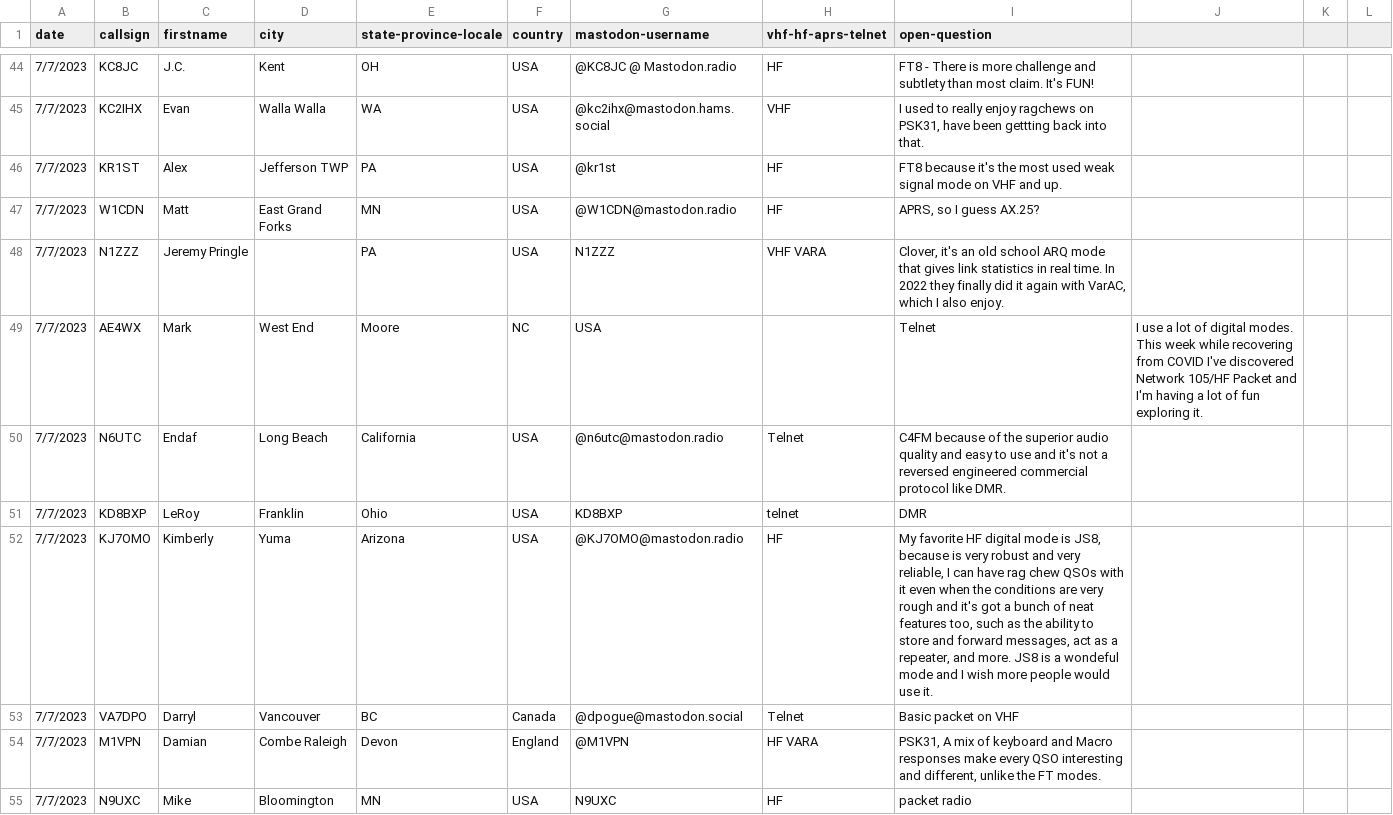
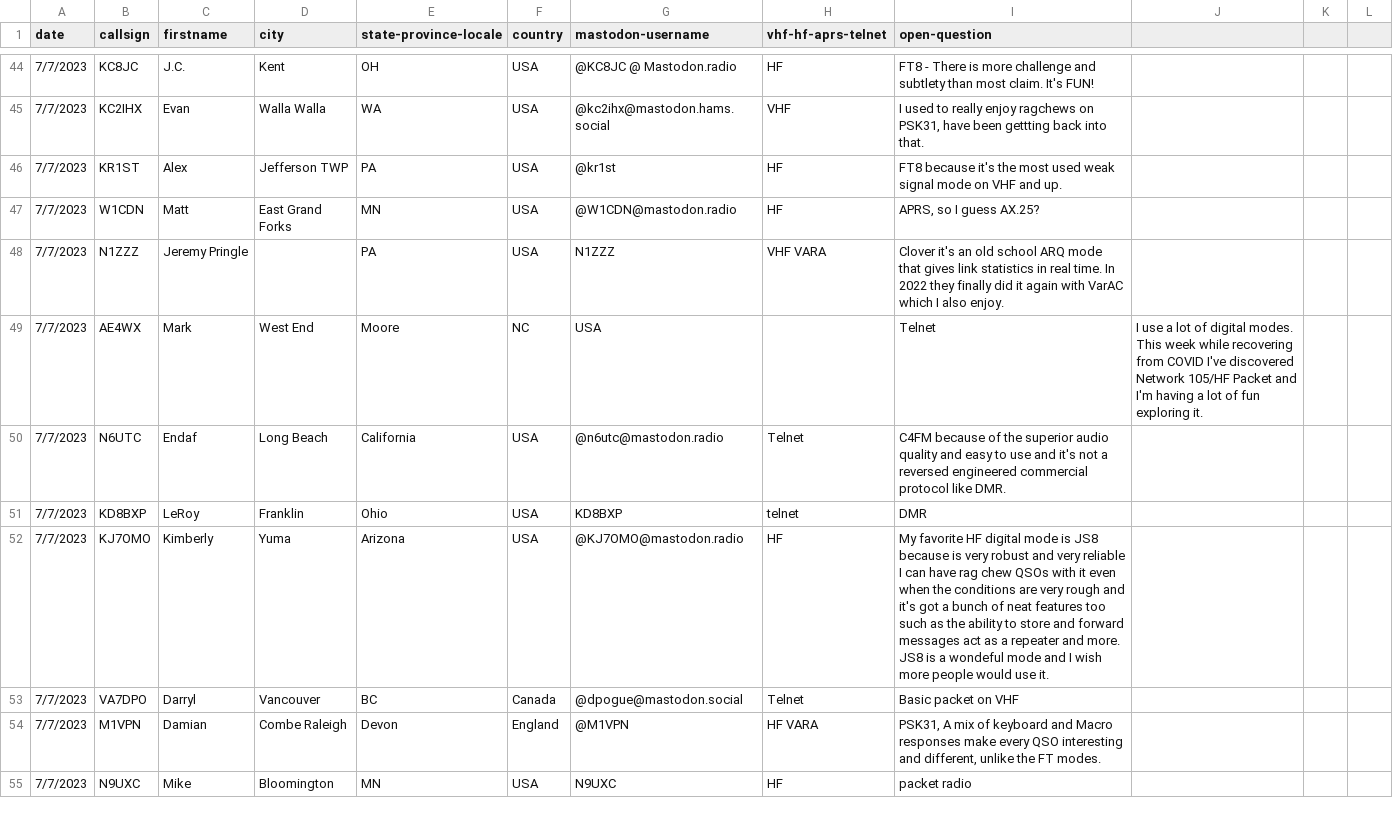
Before and after one commit to RobertMTalbot/ffwn, a CSV file: ffwn-checkins.csv, drawn as a sheet; only a part is shown, gaps mark what is left out; the diff covers the shown part only.

```diff
--- a/ffwn-checkins.csv
+++ b/ffwn-checkins.csv
@@ -47,3 +47,3 @@ date,callsign,firstname,city,state-province-locale,country,mastodon-username,vhf
 7/7/2023,W1CDN, Matt,East Grand Forks,MN,USA,@W1CDN@mastodon.radio,HF,"APRS, so I guess AX.25?"
-7/7/2023,N1ZZZ,Jeremy Pringle,,PA,USA,N1ZZZ,VHF VARA,"Clover, it's an old school ARQ mode that gives link statistics in real time. In 2022 they finally did it again with VarAC, which I also enjoy."
+7/7/2023,N1ZZZ,Jeremy Pringle,,PA,USA,N1ZZZ,VHF VARA,"Clover it's an old school ARQ mode that gives link statistics in real time. In 2022 they finally did it again with VarAC which I also enjoy."
 7/7/2023,AE4WX, Mark,West End, Moore,NC,USA,,Telnet,I use a lot of digital modes.  This week while recovering from COVID I've discovered Network 105/HF Packet and I'm having a lot of fun exploring it.
@@ -51,3 +51,3 @@ date,callsign,firstname,city,state-province-locale,country,mastodon-username,vhf
 7/7/2023,KD8BXP, LeRoy,Franklin,Ohio,USA,KD8BXP,telnet,DMR
-7/7/2023,KJ7OMO, Kimberly,Yuma,Arizona,USA,@KJ7OMO@mastodon.radio,HF,"My favorite HF digital mode is JS8, because is very robust and very reliable, I can have rag chew QSOs with it even when the conditions are very rough and it's got a bunch of neat features too, such as the ability to store and forward messages, act as a repeater, and more. JS8 is a wondeful mode and I wish more people would use it."
+7/7/2023,KJ7OMO, Kimberly,Yuma,Arizona,USA,@KJ7OMO@mastodon.radio,HF,"My favorite HF digital mode is JS8 because is very robust and very reliable I can have rag chew QSOs with it even when the conditions are very rough and it's got a bunch of neat features too such as the ability to store and forward messages act as a repeater and more. JS8 is a wondeful mode and I wish more people would use it."
 7/7/2023,VA7DPO, Darryl,Vancouver,BC,Canada,@dpogue@mastodon.social,Telnet,Basic packet on VHF
```
Also changed, not shown: 7 edited cells elsewhere in this file.
